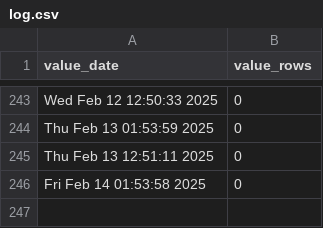
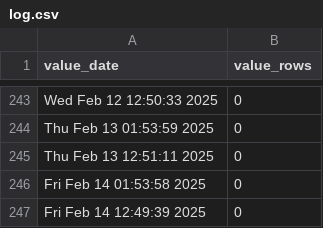
Before and after one commit to p0bs/role-scan, a CSV file: log.csv, drawn as a sheet; only a part is shown, gaps mark what is left out.

```diff
--- a/log.csv
+++ b/log.csv
@@ -246 +246,2 @@
 "Fri Feb 14 01:53:58 2025",0
+"Fri Feb 14 12:49:39 2025",0
```
